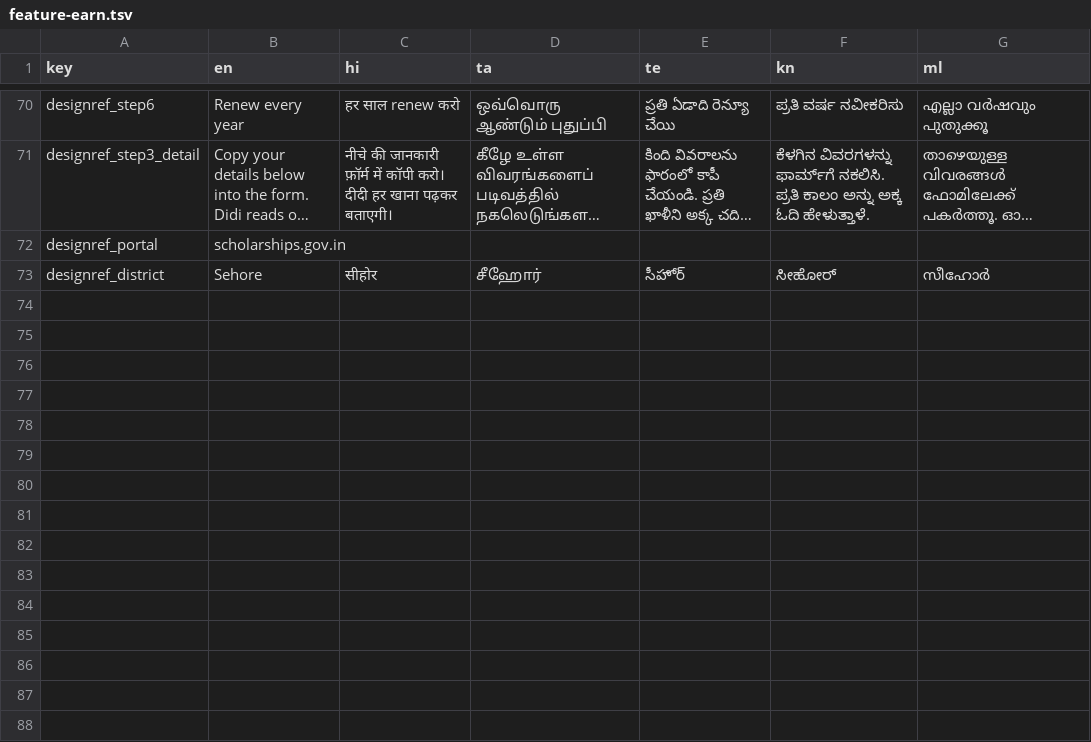
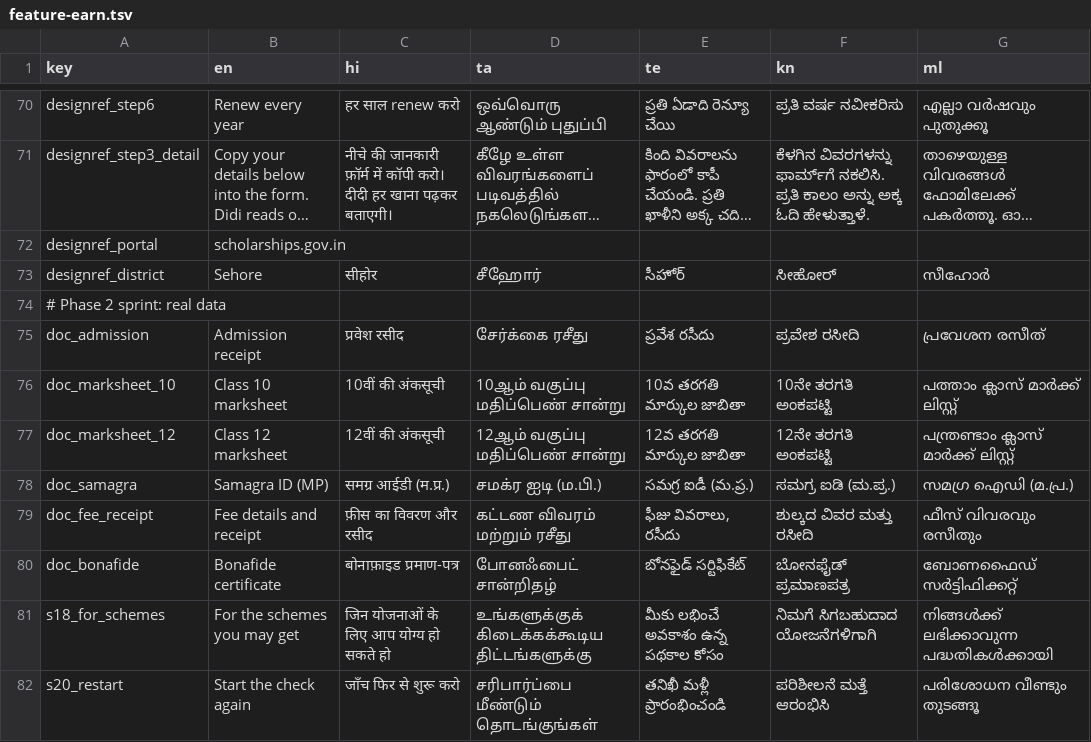
Before and after one commit to yugh88/raahi, a TSV file: apps/android/i18n/feature-earn.tsv, drawn as a sheet; only a part is shown, gaps mark what is left out; long unchanged cells end in ….

```diff
--- a/apps/android/i18n/feature-earn.tsv
+++ b/apps/android/i18n/feature-earn.tsv
@@ -73 +73,10 @@ designref_portal	scholarships.gov.in
 designref_district	Sehore	सीहोर	சீஹோர்	సీహోర్	ಸೀಹೋರ್	സീഹോർ
+# Phase 2 sprint: real data
+doc_admission	Admission receipt	प्रवेश रसीद	சேர்க்கை ரசீது	ప్రవేశ రసీదు	ಪ್ರವೇಶ ರಸೀದಿ	പ്രവേശന രസീത്
+doc_marksheet_10	Class 10 marksheet	10वीं की अंकसूची	10ஆம் வகுப்பு மதிப்பெண் சான்று	10వ తరగతి మార్కుల జాబితా	10ನೇ ತರಗತಿ ಅಂಕಪಟ್ಟಿ	പത്താം ക്ലാസ് മാർക്ക് ലിസ്റ്റ്
+doc_marksheet_12	Class 12 marksheet	12वीं की अंकसूची	12ஆம் வகுப்பு மதிப்பெண் சான்று	12వ తరగతి మార్కుల జాబితా	12ನೇ ತರಗತಿ ಅಂಕಪಟ್ಟಿ	പന്ത്രണ്ടാം ക്ലാസ് മാർക്ക് ലിസ്റ്റ്
+doc_samagra	Samagra ID (MP)	समग्र आईडी (म.प्र.)	சமக்ர ஐடி (ம.பி.)	సమగ్ర ఐడీ (మ.ప్ర.)	ಸಮಗ್ರ ಐಡಿ (ಮ.ಪ್ರ.)	സമഗ്ര ഐഡി (മ.പ്ര.)
+doc_fee_receipt	Fee details and receipt	फ़ीस का विवरण और रसीद	கட்டண விவரம் மற்றும் ரசீது	ఫీజు వివరాలు, రసీదు	ಶುಲ್ಕದ ವಿವರ ಮತ್ತು ರಸೀದಿ	ഫീസ് വിവരവും രസീതും
+doc_bonafide	Bonafide certificate	बोनाफ़ाइड प्रमाण-पत्र	போனஃபைட் சான்றிதழ்	బోనఫైడ్ సర్టిఫికేట్	ಬೋನಫೈಡ್ ಪ್ರಮಾಣಪತ್ರ	ബോണഫൈഡ് സർട്ടിഫിക്കറ്റ്
+s18_for_schemes	For the schemes you may get	जिन योजनाओं के लिए आप योग्य हो सकते हो	உங்களுக்குக் கிடைக்கக்கூடிய திட்டங்களுக்கு	మీకు లభించే అవకాశం ఉన్న పథకాల కోసం	ನಿಮಗೆ ಸಿಗಬಹುದಾದ ಯೋಜನೆಗಳಿಗಾಗಿ	നിങ്ങൾക്ക് ലഭിക്കാവുന്ന പദ്ധതികൾക്കായി
+s20_restart	Start the check again	जाँच फिर से शुरू करो	சரிபார்ப்பை மீண்டும் தொடங்குங்கள்	తనిఖీ మళ్లీ ప్రారంభించండి	ಪರಿಶೀಲನೆ ಮತ್ತೆ ಆರಂಭಿಸಿ	പരിശോധന വീണ്ടും തുടങ്ങൂ
```
Also changed, not shown: apps/android/i18n/feature-askdidi.tsv, apps/android/i18n/feature-learn.tsv, 50 other files.
